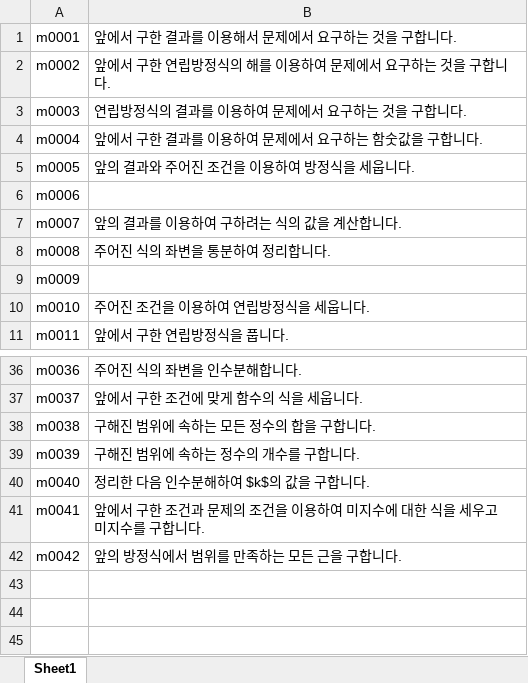
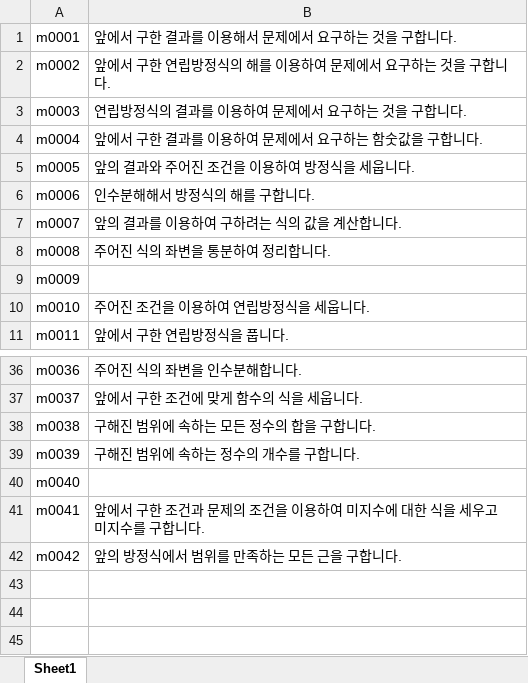
Before and after one commit to sheomonger/BuildingBlocks_2022KCSAT, an Excel workbook: key_buildingBlock_pairs.xlsx, sheet Sheet1, drawn as a sheet; only a part is shown, gaps mark what is left out; values as stored, in another font and other column widths than the file's, no borders; the diff names each change by its address in the sheet, - before the commit and + after, or states it on an @@ line.

Commit message:
modified key-val pairs and prob08 in 32111 for reordering and labeling

```diff
--- a/key_buildingBlock_pairs.xlsx (sheet Sheet1)
+++ b/key_buildingBlock_pairs.xlsx (sheet Sheet1)
-B6: (empty)
+B6: 인수분해해서 방정식의 해를 구합니다.
-B40: 정리한 다음 인수분해하여 $k$의 값을 구합니다.
+B40: (empty)
```
Also changed, not shown: 1 other file.
